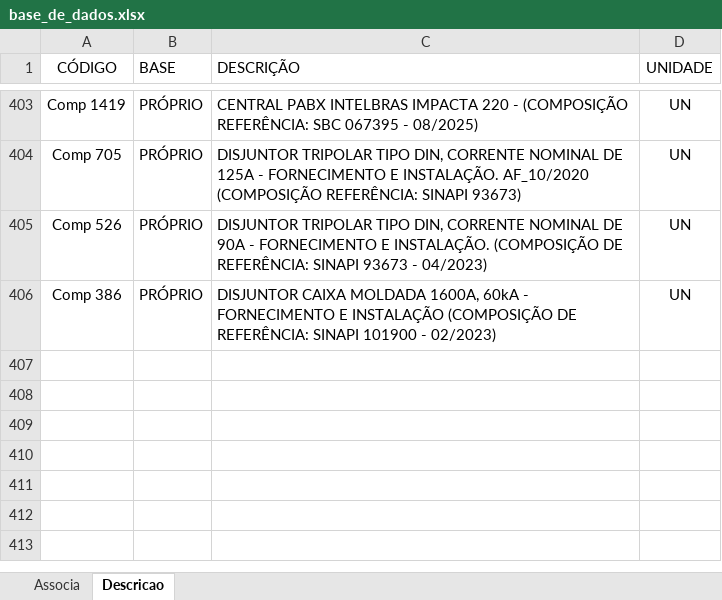
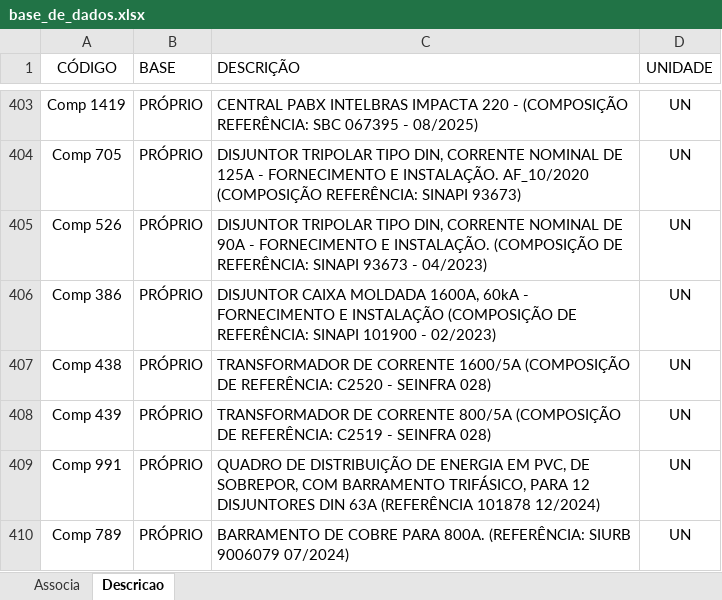
Before and after one commit to rodioegiufao/farmacia_janio, an Excel workbook: 3D/base_de_dados.xlsx, sheet Descricao, drawn as a sheet; only a part is shown, gaps mark what is left out; values as stored, in another font and other column widths than the file's, no borders; the diff names each change by its address in the sheet, - before the commit and + after, or states it on an @@ line.

Commit message:
Add files via upload

```diff
--- a/3D/base_de_dados.xlsx (sheet Descricao)
+++ b/3D/base_de_dados.xlsx (sheet Descricao)
+row 407: Comp 438 | PRÓPRIO | TRANSFORMADOR DE CORRENTE 1600/5A (COMPOSIÇÃO DE REFERÊNCIA: C2520 - SEINFRA 028) | UN
+row 408: Comp 439 | PRÓPRIO | TRANSFORMADOR DE CORRENTE 800/5A (COMPOSIÇÃO DE REFERÊNCIA: C2519 - SEINFRA 028) | UN
+row 409: Comp 991 | PRÓPRIO | QUADRO DE DISTRIBUIÇÃO DE ENERGIA EM PVC, DE SOBREPOR, COM BARRAMENTO TRIFÁSICO, PARA 12 DISJUNTORES DIN 63A (REFERÊNCIA 101878 12/2024) | UN
+row 410: Comp 789 | PRÓPRIO | BARRAMENTO DE COBRE PARA 800A. (REFERÊNCIA: SIURB 9006079 07/2024) | UN
```
Also changed, not shown: sheet Associa.
